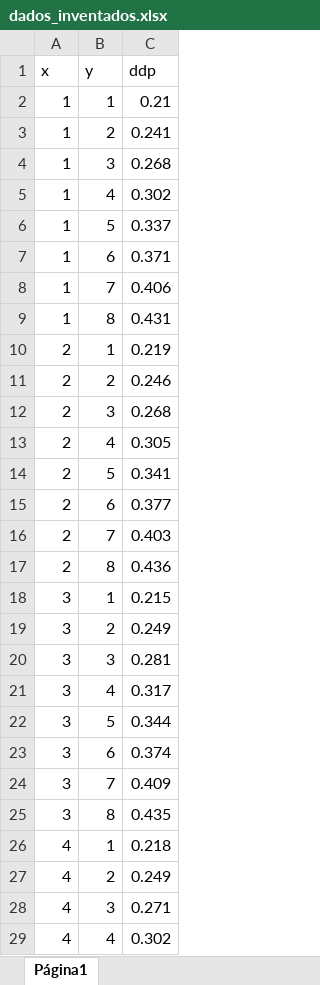
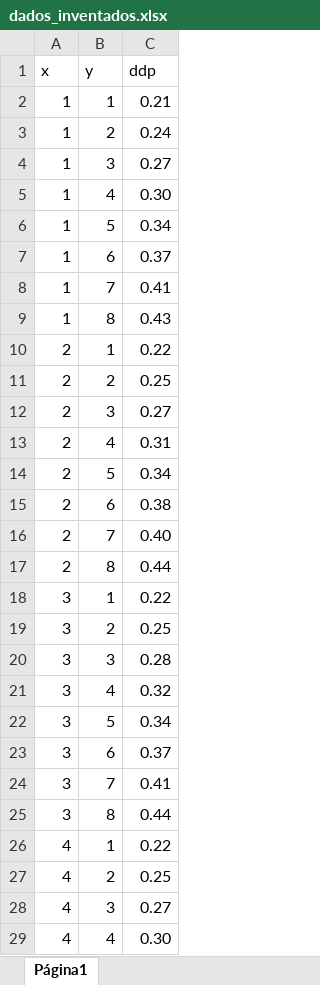
Before and after one commit to Henrique-hpds/F329-Fisica-Experimental-III, an Excel workbook: exp1/dados_inventados.xlsx, sheet Página1, drawn as a sheet; only a part is shown; values as stored, in another font and other column widths than the file's, no borders; charts and pictures not drawn; the diff covers the shown part only; the diff names each change by its address in the sheet, - before the commit and + after, or states it on an @@ line.

Commit message:
Função para leitura de dados

```diff
--- a/exp1/dados_inventados.xlsx (sheet Página1)
+++ b/exp1/dados_inventados.xlsx (sheet Página1)
-C3 (ddp): 0.241
+C3 (ddp): 0.24
-C4 (ddp): 0.268
+C4 (ddp): 0.27
-C5 (ddp): 0.302
+C5 (ddp): 0.30
-C6 (ddp): 0.337
+C6 (ddp): 0.34
-C7 (ddp): 0.371
+C7 (ddp): 0.37
-C8 (ddp): 0.406
+C8 (ddp): 0.41
-C9 (ddp): 0.431
+C9 (ddp): 0.43
-C10 (ddp): 0.219
+C10 (ddp): 0.22
-C11 (ddp): 0.246
+C11 (ddp): 0.25
-C12 (ddp): 0.268
+C12 (ddp): 0.27
-C13 (ddp): 0.305
+C13 (ddp): 0.31
-C14 (ddp): 0.341
+C14 (ddp): 0.34
-C15 (ddp): 0.377
+C15 (ddp): 0.38
-C16 (ddp): 0.403
+C16 (ddp): 0.40
-C17 (ddp): 0.436
+C17 (ddp): 0.44
-C18 (ddp): 0.215
+C18 (ddp): 0.22
-C19 (ddp): 0.249
+C19 (ddp): 0.25
-C20 (ddp): 0.281
+C20 (ddp): 0.28
-C21 (ddp): 0.317
+C21 (ddp): 0.32
-C22 (ddp): 0.344
+C22 (ddp): 0.34
-C23 (ddp): 0.374
+C23 (ddp): 0.37
-C24 (ddp): 0.409
+C24 (ddp): 0.41
-C25 (ddp): 0.435
+C25 (ddp): 0.44
-C26 (ddp): 0.218
+C26 (ddp): 0.22
-C27 (ddp): 0.249
+C27 (ddp): 0.25
-C28 (ddp): 0.271
+C28 (ddp): 0.27
-C29 (ddp): 0.302
+C29 (ddp): 0.30
```
Also changed, not shown: 11 edited cells elsewhere in this sheet, charts or pictures, 1 other file.
